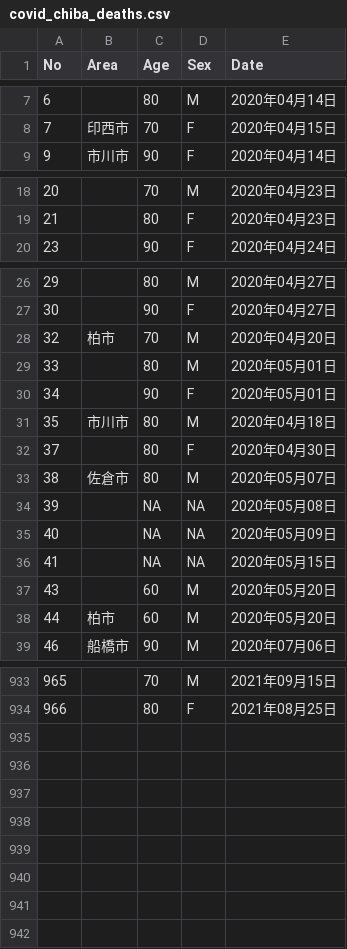
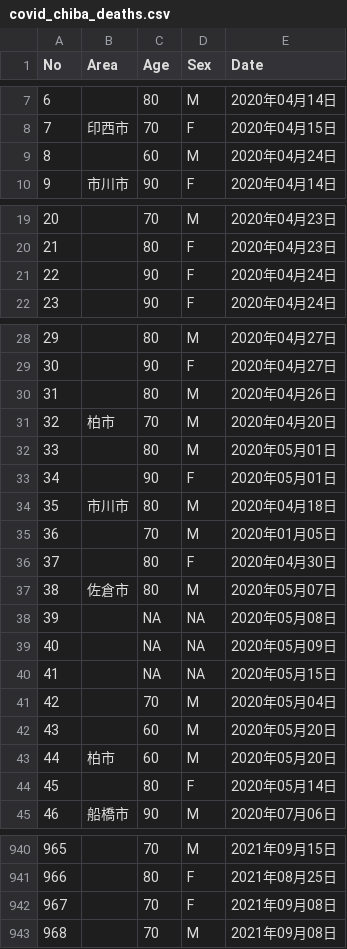
Before and after one commit to fusion0202/RScript, a CSV file: covid_chiba_deaths.csv, drawn as a sheet; only a part is shown, gaps mark what is left out; the diff covers the shown part only; the diff names each change by its address in the sheet, - before the commit and + after, or states it on an @@ line.

Commit message:
Update covid_chiba_deaths.csv

```diff
--- a/covid_chiba_deaths.csv
+++ b/covid_chiba_deaths.csv
+row 9: 8 |  | 60 | M | 2020年04月24日
+row 21: 22 |  | 90 | F | 2020年04月24日
+row 30: 31 |  | 80 | M | 2020年04月26日
+row 35: 36 |  | 70 | M | 2020年01月05日
+row 41: 42 |  | 70 | M | 2020年05月04日
+row 44: 45 |  | 80 | F | 2020年05月14日
+row 942: 967 |  | 70 | F | 2021年09月08日
+row 943: 968 |  | 70 | M | 2021年09月08日
```
Also changed, not shown: 1 added row elsewhere in this file.
